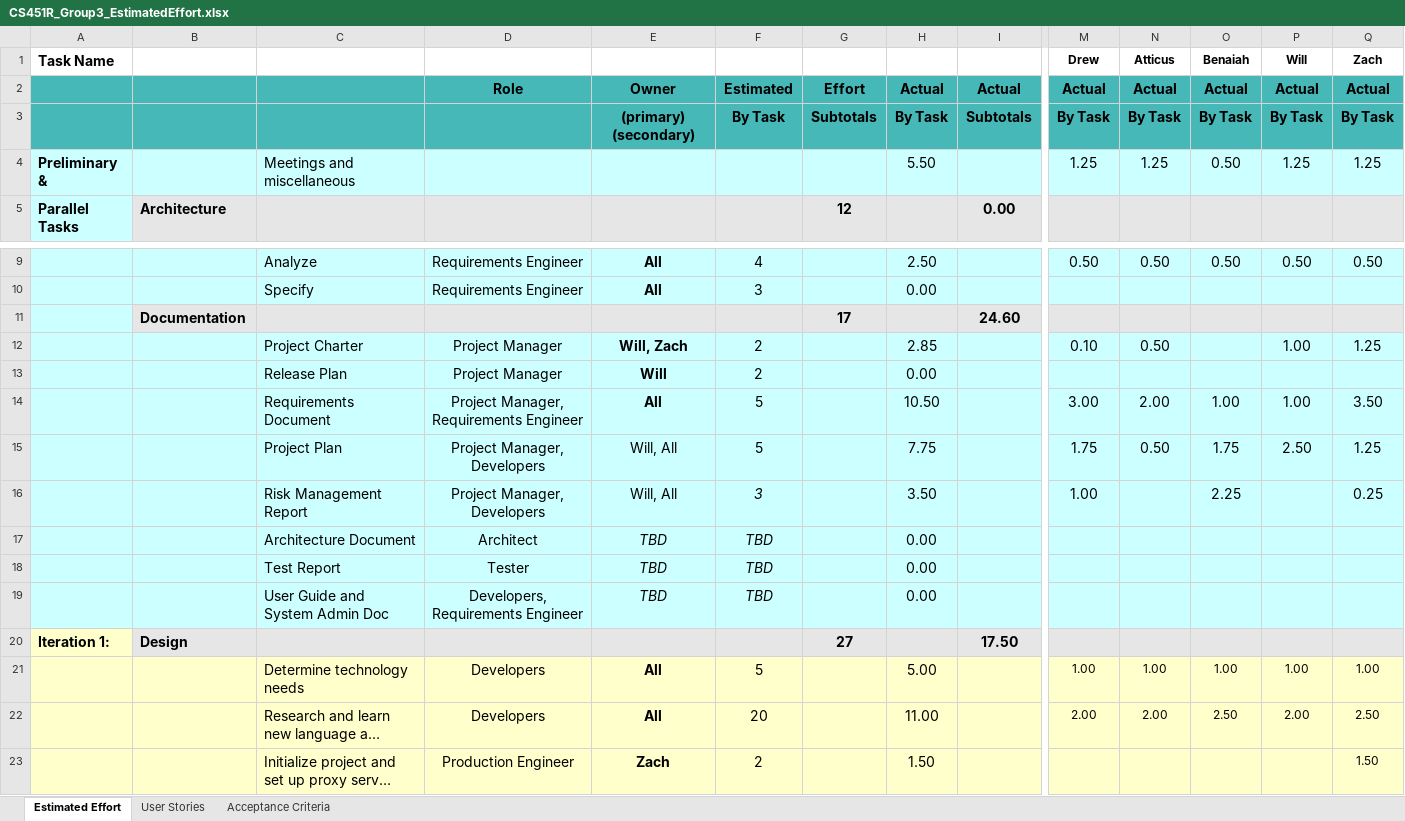
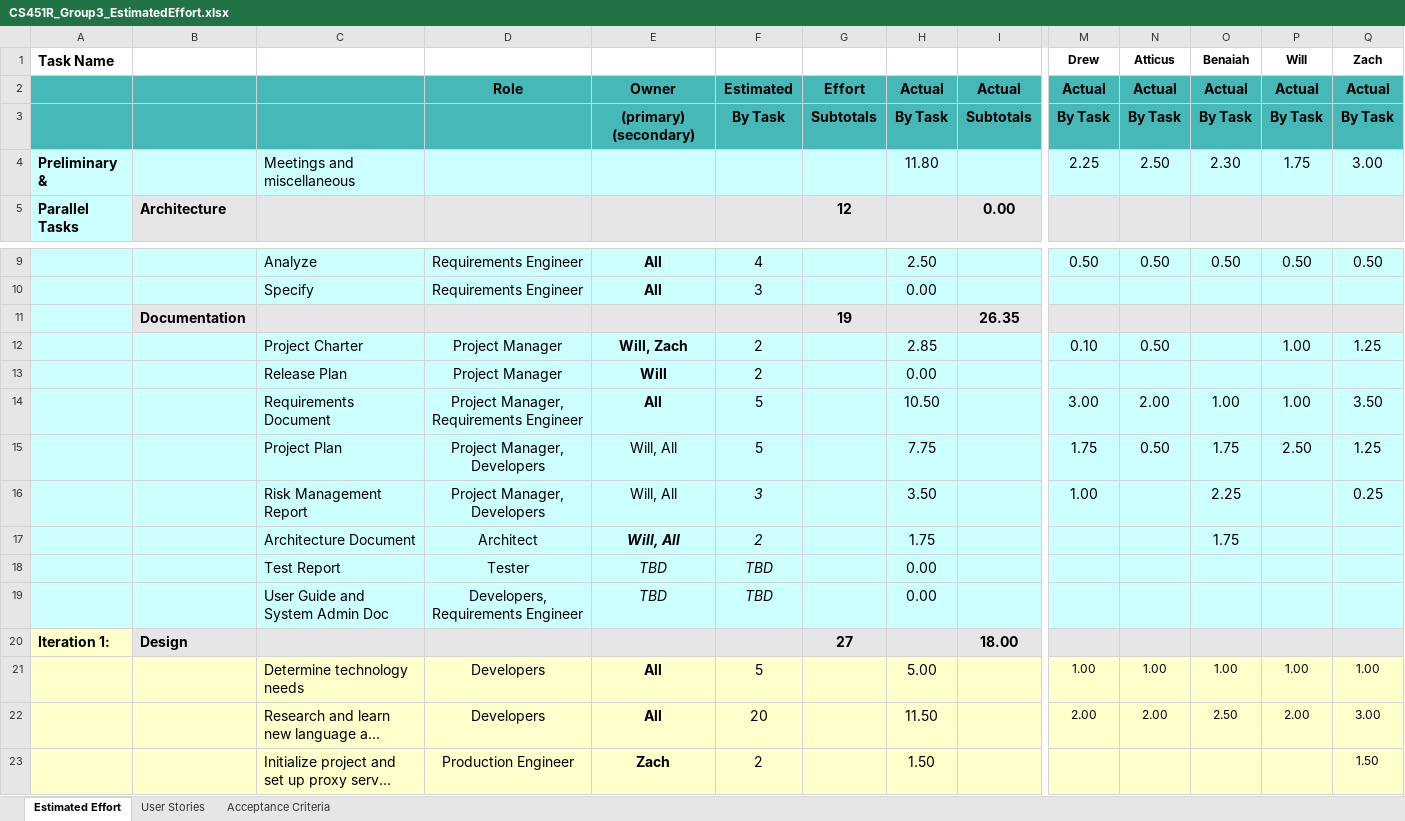
Before and after one commit to ZDGharst/CommerceBankWebApp, an Excel workbook: docs/raw/CS451R_Group3_EstimatedEffort.xlsx, sheet Estimated Effort, drawn as a sheet; only a part is shown, gaps mark what is left out; long unchanged cells end in …; values as stored, in another font and other column widths than the file's, no borders; charts and pictures and conditional formats not drawn; removed rows and columns are numbered as before the commit, all else as after; rows hold the shown columns only; the diff covers the shown part only; the diff names each change by its address in the sheet, - before the commit and + after, or states it on an @@ line.

Commit message:
Updated estimated effort sheet

```diff
--- a/docs/raw/CS451R_Group3_EstimatedEffort.xlsx (sheet Estimated Effort)
+++ b/docs/raw/CS451R_Group3_EstimatedEffort.xlsx (sheet Estimated Effort)
-row 4: Preliminary & |  | Meetings and miscellaneous |  |  |  |  | 5.50 |  | 1.25 | 1.25 | 0.50 | 1.25 | 1.25
+row 4: Preliminary & |  | Meetings and miscellaneous |  |  |  |  | 11.80 |  | 2.25 | 2.50 | 2.30 | 1.75 | 3.00
-row 11:  | Documentation |  |  |  |  | 17 |  | 24.60
+row 11:  | Documentation |  |  |  |  | 19 |  | 26.35
-row 17:  |  | Architecture Document | Architect | TBD | TBD |  | 0.00
+row 17:  |  | Architecture Document | Architect | Will, All | 2 |  | 1.75 |  |  |  | 1.75
-I20: 17.50
+I20: 18.00
-H22: 11.00
+H22: 11.50
-Q22 (Zach): 2.50
+Q22 (Zach): 3.00
```
Also changed, not shown: 11 added rows, 9 removed rows, 4 moved rows, 4 edited cells and cell formats elsewhere in this sheet, formulas that keep their value.
